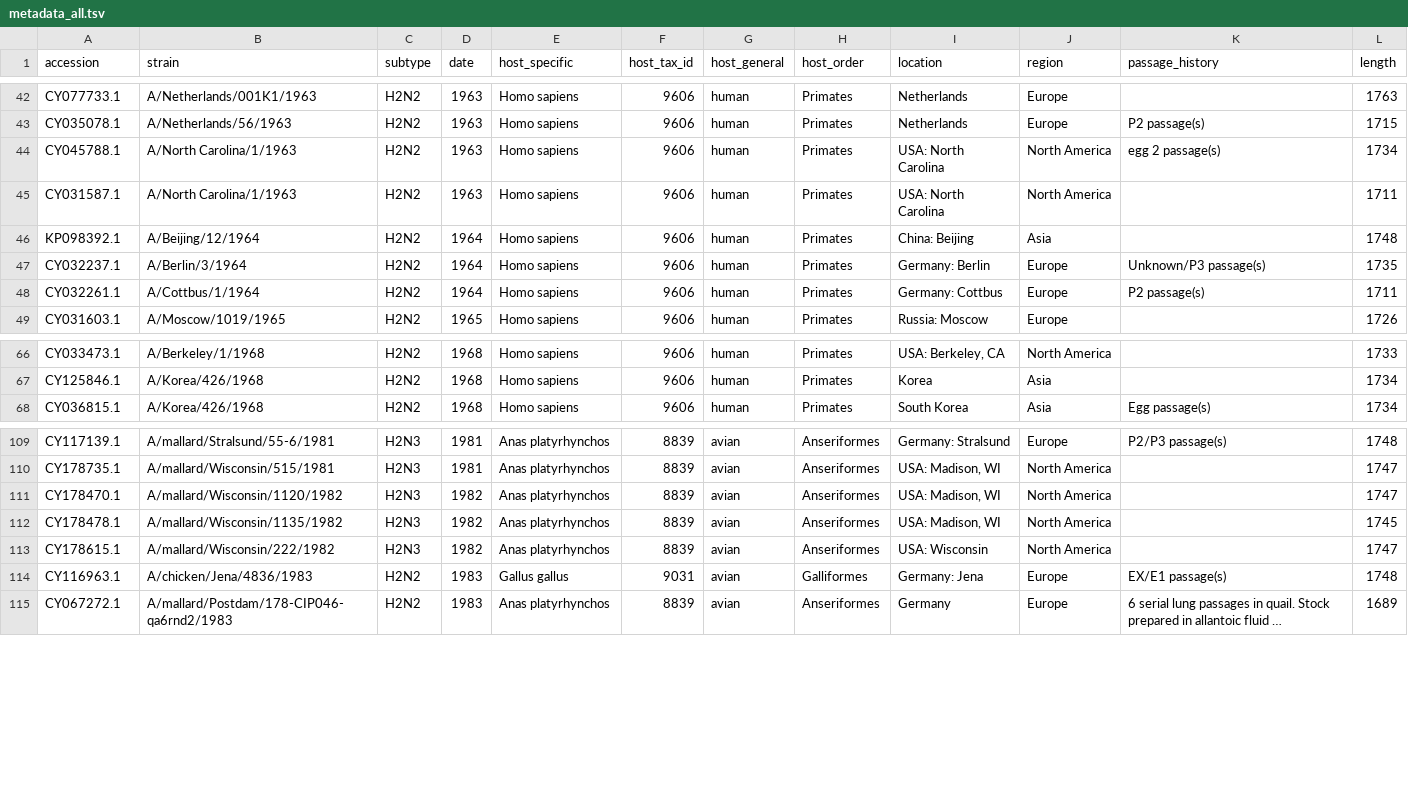
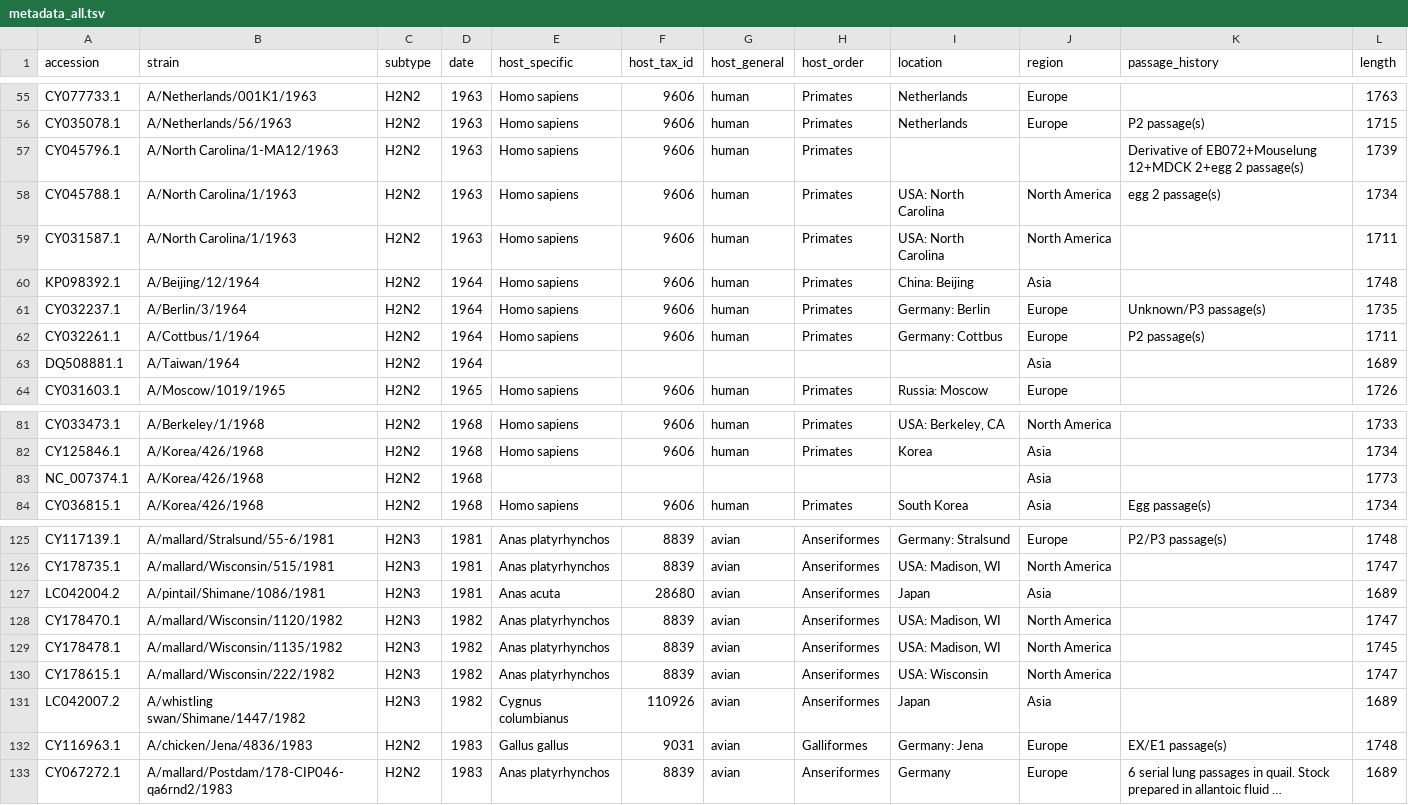
Before and after one commit to jbloomlab/flu-ha-mhcii-usage-trees, a TSV file: results/trees/H2/metadata_all.tsv, drawn as a sheet; only a part is shown, gaps mark what is left out; long unchanged cells end in …; the diff covers the shown part only.

```diff
--- a/results/trees/H2/metadata_all.tsv
+++ b/results/trees/H2/metadata_all.tsv
@@ -43,2 +56,3 @@ CY077733.1	A/Netherlands/001K1/1963	H2N2	1963	Homo sapiens	9606	human	Primates	N
 CY035078.1	A/Netherlands/56/1963	H2N2	1963	Homo sapiens	9606	human	Primates	Netherlands	Europe	P2 passage(s)	1715
+CY045796.1	A/North Carolina/1-MA12/1963	H2N2	1963	Homo sapiens	9606	human	Primates			Derivative of EB072+Mouselung 12+MDCK 2+egg 2 passage(s)	1739
 CY045788.1	A/North Carolina/1/1963	H2N2	1963	Homo sapiens	9606	human	Primates	USA: North Carolina	North America	egg 2 passage(s)	1734
@@ -48,2 +62,3 @@ CY032237.1	A/Berlin/3/1964	H2N2	1964	Homo sapiens	9606	human	Primates	Germany: B
 CY032261.1	A/Cottbus/1/1964	H2N2	1964	Homo sapiens	9606	human	Primates	Germany: Cottbus	Europe	P2 passage(s)	1711
+DQ508881.1	A/Taiwan/1964	H2N2	1964						Asia		1689
 CY031603.1	A/Moscow/1019/1965	H2N2	1965	Homo sapiens	9606	human	Primates	Russia: Moscow	Europe		1726
@@ -67,2 +82,3 @@ CY033473.1	A/Berkeley/1/1968	H2N2	1968	Homo sapiens	9606	human	Primates	USA: Ber
 CY125846.1	A/Korea/426/1968	H2N2	1968	Homo sapiens	9606	human	Primates	Korea	Asia		1734
+NC_007374.1	A/Korea/426/1968	H2N2	1968						Asia		1773
 CY036815.1	A/Korea/426/1968	H2N2	1968	Homo sapiens	9606	human	Primates	South Korea	Asia	Egg passage(s)	1734
@@ -110,2 +126,3 @@ CY117139.1	A/mallard/Stralsund/55-6/1981	H2N3	1981	Anas platyrhynchos	8839	avian
 CY178735.1	A/mallard/Wisconsin/515/1981	H2N3	1981	Anas platyrhynchos	8839	avian	Anseriformes	USA: Madison, WI	North America		1747
+LC042004.2	A/pintail/Shimane/1086/1981	H2N3	1981	Anas acuta	28680	avian	Anseriformes	Japan	Asia		1689
 CY178470.1	A/mallard/Wisconsin/1120/1982	H2N3	1982	Anas platyrhynchos	8839	avian	Anseriformes	USA: Madison, WI	North America		1747
@@ -113,2 +130,3 @@ CY178478.1	A/mallard/Wisconsin/1135/1982	H2N3	1982	Anas platyrhynchos	8839	avian
 CY178615.1	A/mallard/Wisconsin/222/1982	H2N3	1982	Anas platyrhynchos	8839	avian	Anseriformes	USA: Wisconsin	North America		1747
+LC042007.2	A/whistling swan/Shimane/1447/1982	H2N3	1982	Cygnus columbianus	110926	avian	Anseriformes	Japan	Asia		1689
 CY116963.1	A/chicken/Jena/4836/1983	H2N2	1983	Gallus gallus	9031	avian	Galliformes	Germany: Jena	Europe	EX/E1 passage(s)	1748
```
Also changed, not shown: 14 added rows elsewhere in this file, 32 other files.
